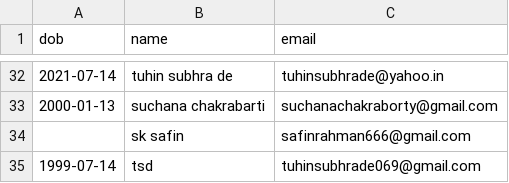
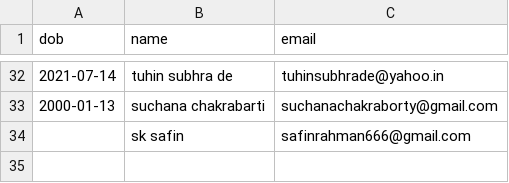
Before and after one commit to Gituhin/Friends-Data, a CSV file: dob.csv, drawn as a sheet; only a part is shown, gaps mark what is left out.

Commit message:
Update dob.csv

```diff
--- a/dob.csv
+++ b/dob.csv
@@ -34,2 +34 @@ dob,name,email
 ,sk safin,safinrahman666@gmail.com
-1999-07-14,tsd,tuhinsubhrade069@gmail.com
```
